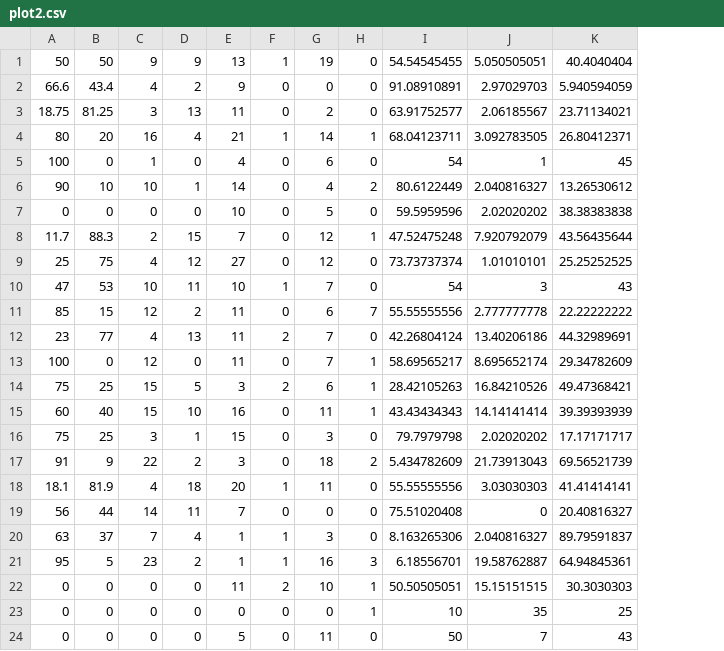
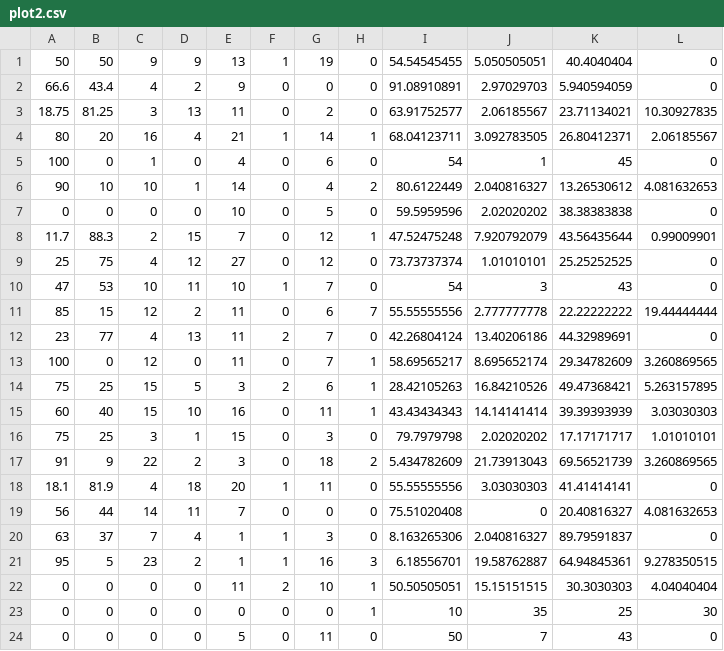
Before and after one commit to SallyHabib/BachelorProject, a CSV file: plot2.csv, drawn as a sheet; the diff names each change by its address in the sheet, - before the commit and + after, or states it on an @@ line.

```diff
--- a/plot2.csv
+++ b/plot2.csv
+column L, rows 1-24: 0 | 0 | 10.30927835 | 2.06185567 | 0 | 4.081632653 | 0 | 0.99009901 | 0 | 0 | 19.44444444 | 0 | 3.260869565 | 5.263157895 | 3.03030303 | 1.01010101 | 3.260869565 | 0 | 4.081632653 | 0 | 9.278350515 | 4.04040404 | 30 | 0
```
Also changed, not shown: plot.csv, 2 other files.
